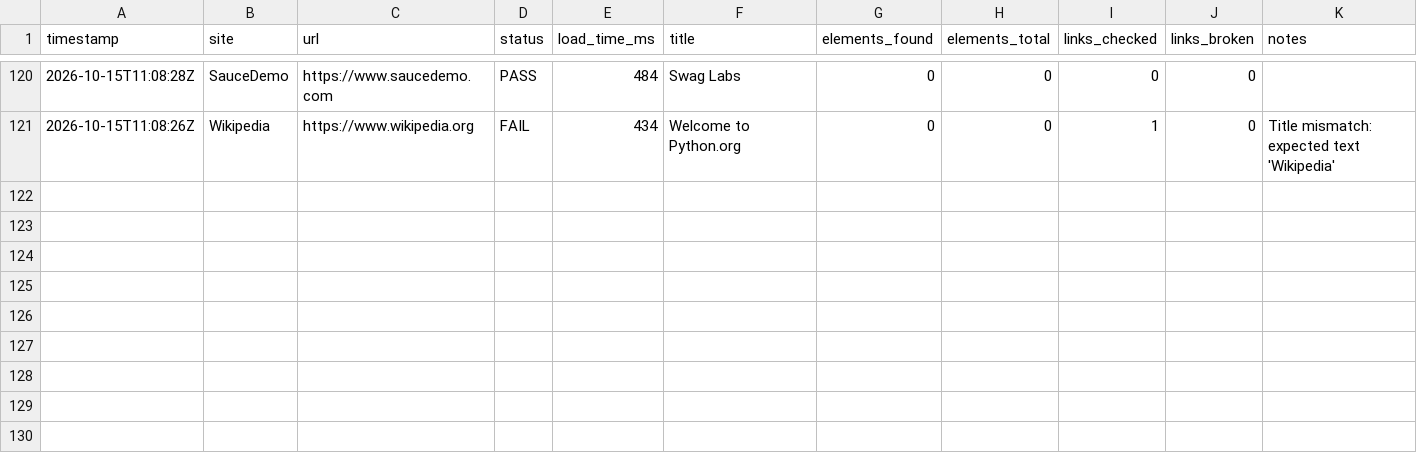
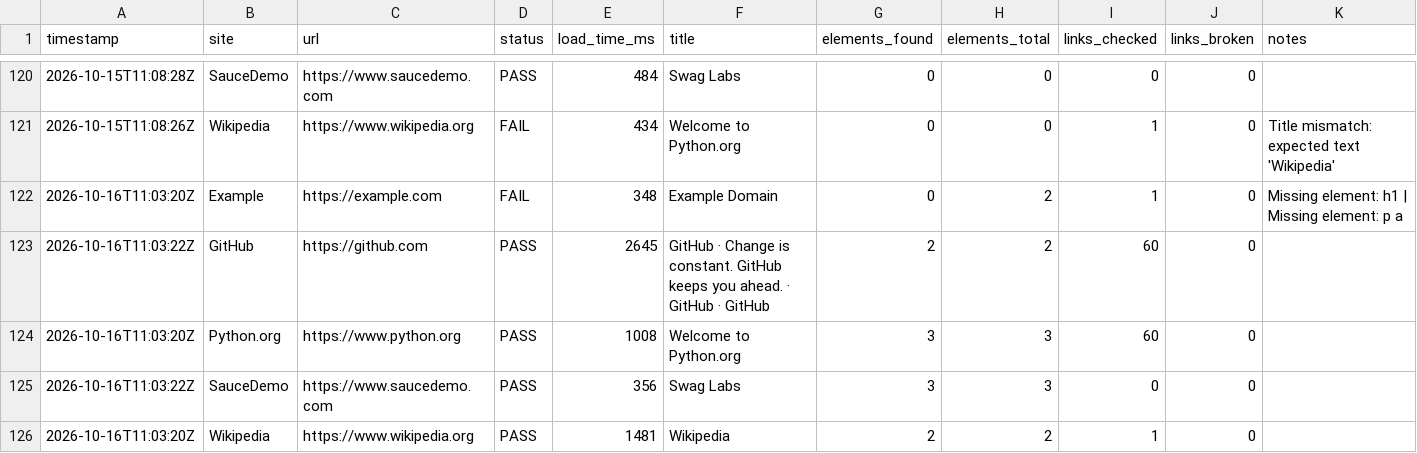
Before and after one commit to Khushi-jha11/SiteWatch, a CSV file: docs/data/history.csv, drawn as a sheet; only a part is shown, gaps mark what is left out; rows hold the shown columns only; the diff names each change by its address in the sheet, - before the commit and + after, or states it on an @@ line.

```diff
--- a/docs/data/history.csv
+++ b/docs/data/history.csv
+row 122: 2026-10-16T11:03:20Z | Example | https://example.com | FAIL | 348 | Example Domain | 0 | 2 | 1 | 0 | Missing element: h1 | Missing element: p a
+row 123: 2026-10-16T11:03:22Z | GitHub | https://github.com | PASS | 2645 | GitHub · Change is constant. GitHub keeps you ahead. · GitHub · GitHub | 2 | 2 | 60 | 0
+row 124: 2026-10-16T11:03:20Z | Python.org | https://www.python.org | PASS | 1008 | Welcome to Python.org | 3 | 3 | 60 | 0
+row 125: 2026-10-16T11:03:22Z | SauceDemo | https://www.saucedemo.com | PASS | 356 | Swag Labs | 3 | 3 | 0 | 0
+row 126: 2026-10-16T11:03:20Z | Wikipedia | https://www.wikipedia.org | PASS | 1481 | Wikipedia | 2 | 2 | 1 | 0
```
Also changed, not shown: 2 other files.
